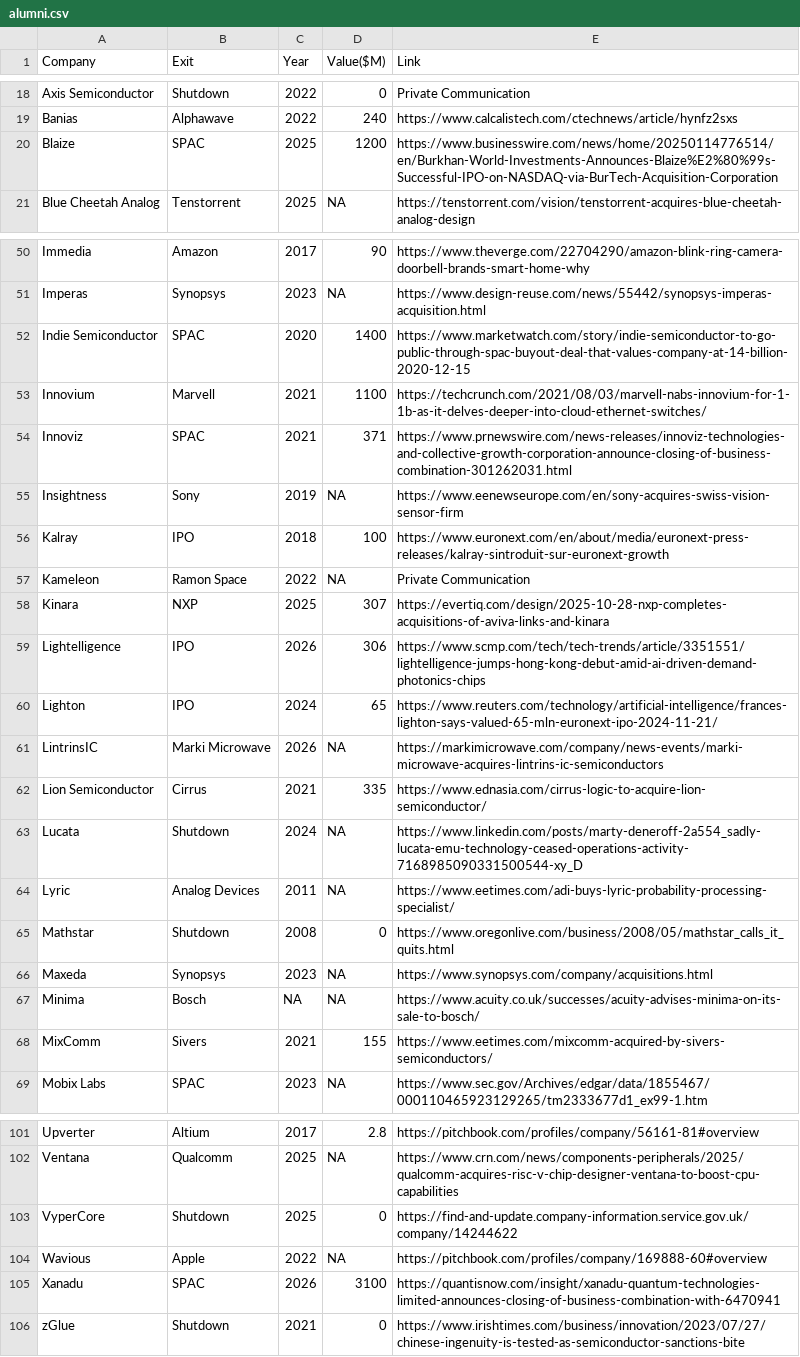
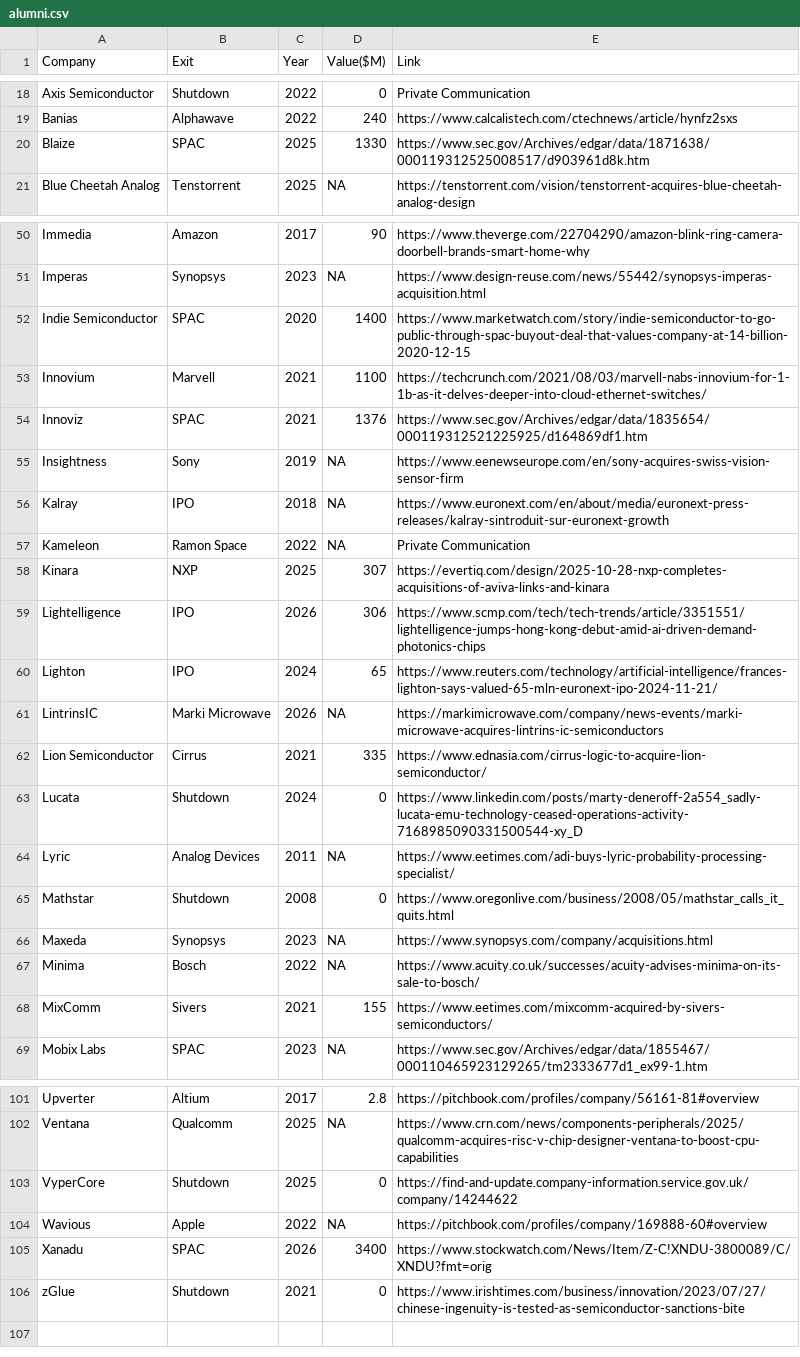
Before and after one commit to aolofsson/awesome-semiconductor-startups, a CSV file: alumni.csv, drawn as a sheet; only a part is shown, gaps mark what is left out.

Commit message:
CLAUDE.md: prefer official filings (SEC, then other regulators, then     press releases) over news articles for alumni links

```diff
--- a/alumni.csv
+++ b/alumni.csv
@@ -19,3 +19,3 @@ Axis Semiconductor,Shutdown,2022,0,Private Communication
 Banias,Alphawave,2022,240,https://www.calcalistech.com/ctechnews/article/hynfz2sxs
-Blaize,SPAC,2025,1200,https://www.businesswire.com/news/home/20250114776514/en/Burkhan-World-Investments-Announces-Blaize%E2%80%99s-Successful-IPO-on-NASDAQ-via-BurTech-Acquisition-Corporation
+Blaize,SPAC,2025,1330,https://www.sec.gov/Archives/edgar/data/1871638/000119312525008517/d903961d8k.htm
 Blue Cheetah Analog,Tenstorrent,2025,NA,https://tenstorrent.com/vision/tenstorrent-acquires-blue-cheetah-analog-design
@@ -53,5 +53,5 @@ Indie Semiconductor,SPAC,2020,1400,https://www.marketwatch.com/story/indie-semic
 Innovium,Marvell,2021,1100,https://techcrunch.com/2021/08/03/marvell-nabs-innovium-for-1-1b-as-it-delves-deeper-into-cloud-ethernet-switches/
-Innoviz,SPAC,2021,371,https://www.prnewswire.com/news-releases/innoviz-technologies-and-collective-growth-corporation-announce-closing-of-business-combination-301262031.html
+Innoviz,SPAC,2021,1376,https://www.sec.gov/Archives/edgar/data/1835654/000119312521225925/d164869df1.htm
 Insightness,Sony,2019,NA,https://www.eenewseurope.com/en/sony-acquires-swiss-vision-sensor-firm
-Kalray,IPO,2018,100,https://www.euronext.com/en/about/media/euronext-press-releases/kalray-sintroduit-sur-euronext-growth
+Kalray,IPO,2018,NA,https://www.euronext.com/en/about/media/euronext-press-releases/kalray-sintroduit-sur-euronext-growth
 Kameleon,Ramon Space,2022,NA,Private Communication
@@ -62,3 +62,3 @@ LintrinsIC,Marki Microwave,2026,NA,https://markimicrowave.com/company/news-event
 Lion Semiconductor,Cirrus,2021,335,https://www.ednasia.com/cirrus-logic-to-acquire-lion-semiconductor/
-Lucata,Shutdown,2024,NA,https://www.linkedin.com/posts/marty-deneroff-2a554_sadly-lucata-emu-technology-ceased-operations-activity-7168985090331500544-xy_D
+Lucata,Shutdown,2024,0,https://www.linkedin.com/posts/marty-deneroff-2a554_sadly-lucata-emu-technology-ceased-operations-activity-7168985090331500544-xy_D
 Lyric,Analog Devices,2011,NA,https://www.eetimes.com/adi-buys-lyric-probability-processing-specialist/
@@ -66,3 +66,3 @@ Mathstar,Shutdown,2008,0,https://www.oregonlive.com/business/2008/05/mathstar_ca
 Maxeda,Synopsys,2023,NA,https://www.synopsys.com/company/acquisitions.html
-Minima,Bosch,NA,NA,https://www.acuity.co.uk/successes/acuity-advises-minima-on-its-sale-to-bosch/
+Minima,Bosch,2022,NA,https://www.acuity.co.uk/successes/acuity-advises-minima-on-its-sale-to-bosch/
 MixComm,Sivers,2021,155,https://www.eetimes.com/mixcomm-acquired-by-sivers-semiconductors/
@@ -104,3 +104,3 @@ VyperCore,Shutdown,2025,0,https://find-and-update.company-information.service.go
 Wavious,Apple,2022,NA,https://pitchbook.com/profiles/company/169888-60#overview
-Xanadu,SPAC,2026,3100,https://quantisnow.com/insight/xanadu-quantum-technologies-limited-announces-closing-of-business-combination-with-6470941
+Xanadu,SPAC,2026,3400,https://www.stockwatch.com/News/Item/Z-C!XNDU-3800089/C/XNDU?fmt=orig
 zGlue,Shutdown,2021,0,https://www.irishtimes.com/business/innovation/2023/07/27/chinese-ingenuity-is-tested-as-semiconductor-sanctions-bite
```
Also changed, not shown: 3 other files.
